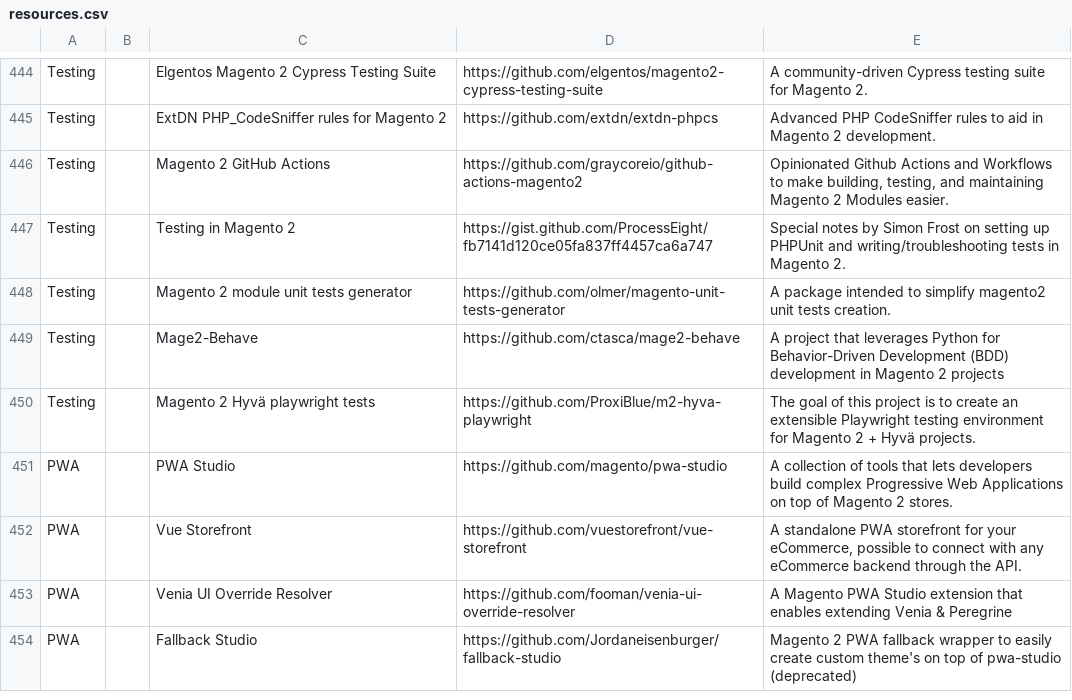
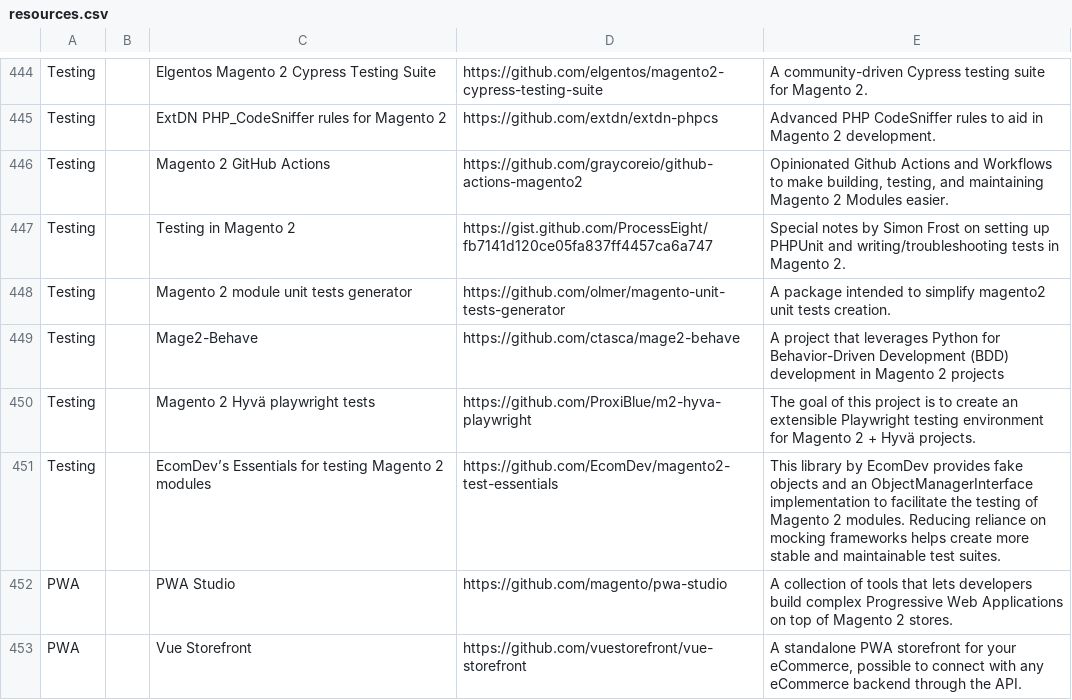
Before and after one commit to aleron75/mageres, a CSV file: resources.csv, drawn as a sheet; only a part is shown, gaps mark what is left out; the shorter side is filled out with more unchanged rows.

Commit message:
feat(testing): add EcomDev’s Essentials for testing Magento 2 modules

```diff
--- a/resources.csv
+++ b/resources.csv
@@ -455,2 +455,3 @@ Testing,,Mage2-Behave,https://github.com/ctasca/mage2-behave,A project that leve
 Testing,,Magento 2 Hyvä playwright tests,https://github.com/ProxiBlue/m2-hyva-playwright,The goal of this project is to create an extensible Playwright testing environment for Magento 2 + Hyvä projects.
+Testing,,EcomDev’s Essentials for testing Magento 2 modules,https://github.com/EcomDev/magento2-test-essentials,This library by EcomDev provides fake objects and an ObjectManagerInterface implementation to facilitate the testing of Magento 2 modules. Reducing reliance on mocking frameworks helps create more stable and maintainable test suites.
 PWA,,PWA Studio,https://github.com/magento/pwa-studio,A collection of tools that lets developers build complex Progressive Web Applications on top of Magento 2 stores.
```
